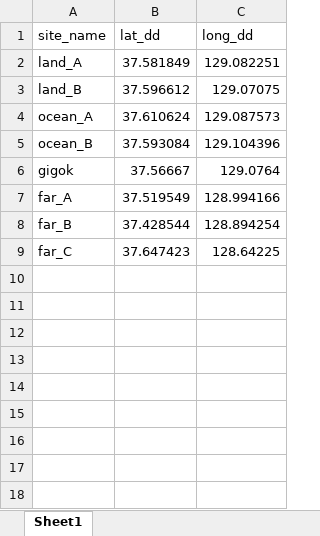
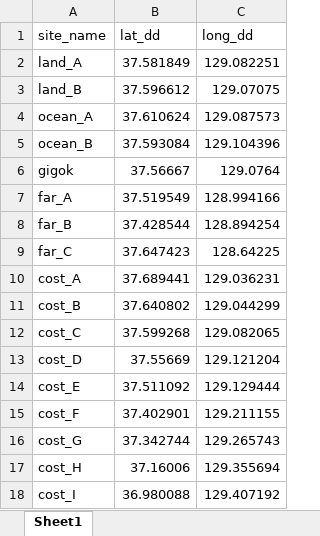
Before and after one commit to parkgayoung/koreapaleolithicmobilityoccupation, an Excel workbook: analysis/data/raw_data/gigok_trial.xlsx, sheet Sheet1, drawn as a sheet; values as stored, in another font and other column widths than the file's, no borders; the diff names each change by its address in the sheet, - before the commit and + after, or states it on an @@ line.

```diff
--- a/analysis/data/raw_data/gigok_trial.xlsx (sheet Sheet1)
+++ b/analysis/data/raw_data/gigok_trial.xlsx (sheet Sheet1)
+row 10: cost_A | 37.689441 | 129.036231
+row 11: cost_B | 37.640802 | 129.044299
+row 12: cost_C | 37.599268 | 129.082065
+row 13: cost_D | 37.55669 | 129.121204
+row 14: cost_E | 37.511092 | 129.129444
+row 15: cost_F | 37.402901 | 129.211155
+row 16: cost_G | 37.342744 | 129.265743
+row 17: cost_H | 37.16006 | 129.355694
+row 18: cost_I | 36.980088 | 129.407192
```
Also changed, not shown: 2 other files.
